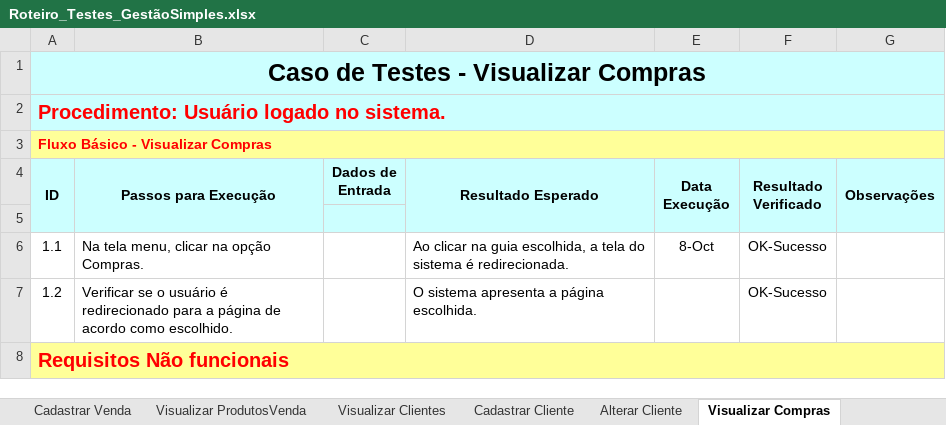
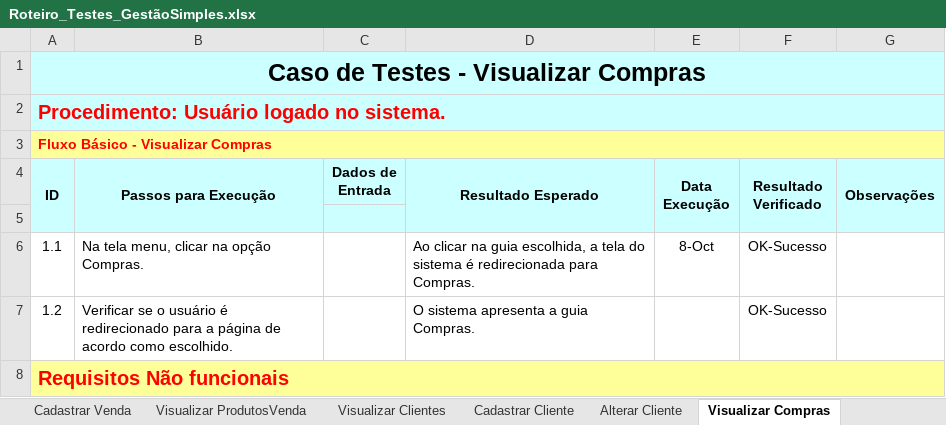
Before and after one commit to Cruzeta00/fatec-ipiranga-labsoft-T-g-09-GestaoSimples, an Excel workbook: Sprint 3/Roteiro_Testes_GestãoSimples.xlsx, sheet Visualizar Compras, drawn as a sheet; values as stored, in another font and other column widths than the file's, no borders; the diff names each change by its address in the sheet, - before the commit and + after, or states it on an @@ line.

```diff
--- a/Sprint 3/Roteiro_Testes_GestãoSimples.xlsx (sheet Visualizar Compras)
+++ b/Sprint 3/Roteiro_Testes_GestãoSimples.xlsx (sheet Visualizar Compras)
-D6 (Resultado Esperado): …sistema é redirecionada.
+D6 (Resultado Esperado): …sistema é redirecionada para Compras.
-D7 (Resultado Esperado): O sistema apresenta a página escolhida.
+D7 (Resultado Esperado): O sistema apresenta a guia Compras.
```
Also changed, not shown: sheet Visualizar ProdutosVenda, sheet Visualizar ProdutosCompra, sheet Visualizar Vendas, sheet Visualizar Clientes, sheet Alterar Produto, sheet Visualizar Produtos, 1 more sheet, 3 other files.
